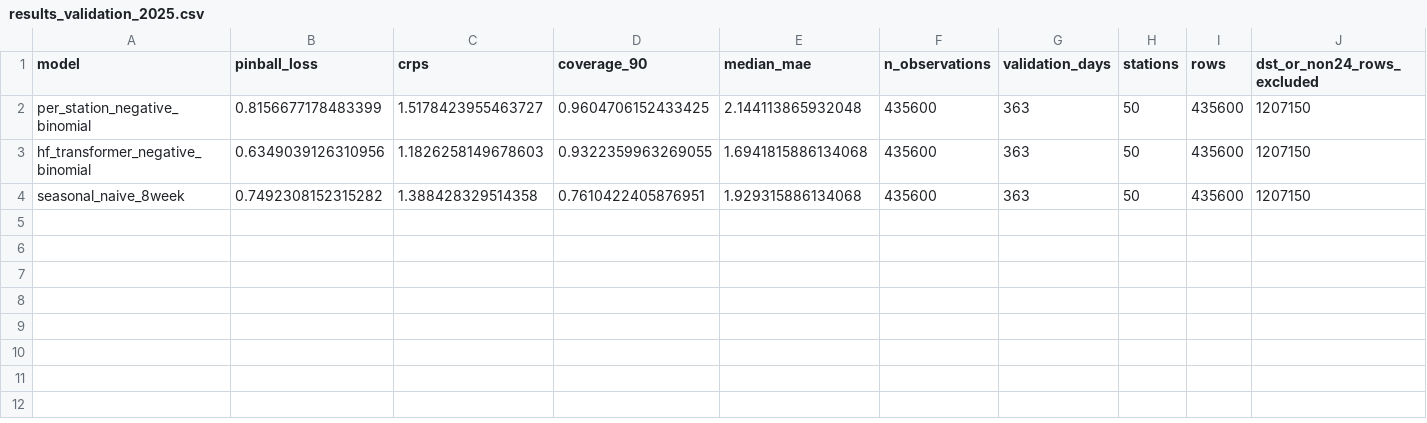
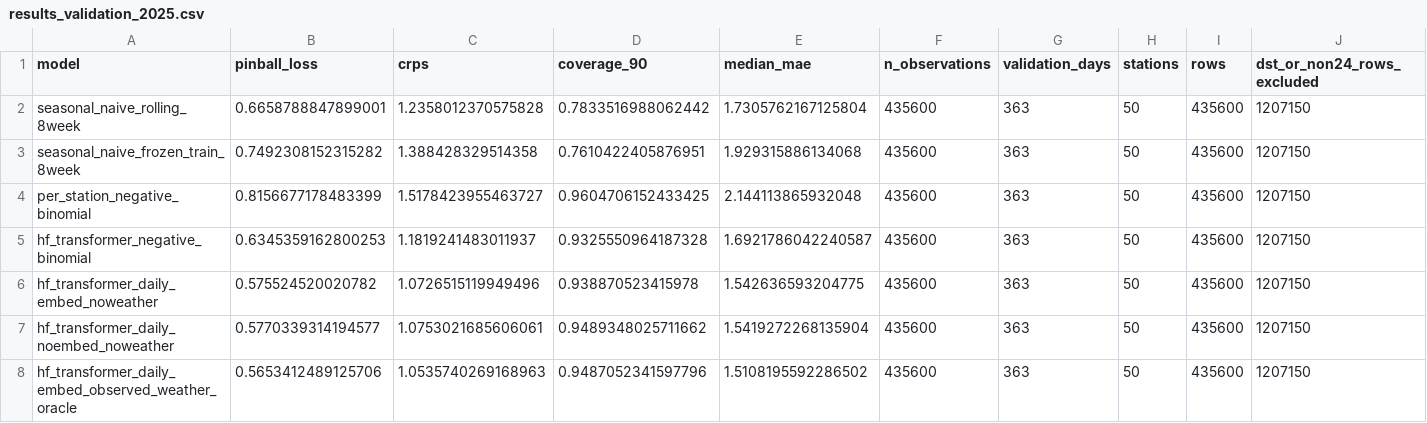
Before and after one commit to dan0003umd/bikeshare-forecasting, a CSV file: reports/interim_evidence/results_validation_2025.csv, drawn as a sheet; only a part is shown; addresses are those after the commit; rows hold the shown columns only; the diff names each change by its address in the sheet, - before the commit and + after, or states it on an @@ line.

```diff
--- a/reports/interim_evidence/results_validation_2025.csv
+++ b/reports/interim_evidence/results_validation_2025.csv
+row 2: seasonal_naive_rolling_8week | 0.6658788847899001 | 1.2358012370575828 | 0.7833516988062442 | 1.7305762167125804 | 435600 | 363 | 50 | 435600 | 1207150
+row 3: seasonal_naive_frozen_train_8week | 0.7492308152315282 | 1.388428329514358 | 0.7610422405876951 | 1.929315886134068 | 435600 | 363 | 50 | 435600 | 1207150
-B5 (pinball_loss): 0.6349039126310956
+B5 (pinball_loss): 0.6345359162800253
-C5 (crps): 1.1826258149678603
+C5 (crps): 1.1819241483011937
-D5 (coverage_90): 0.9322359963269055
+D5 (coverage_90): 0.9325550964187328
-E5 (median_mae): 1.6941815886134068
+E5 (median_mae): 1.6921786042240587
-A6 (model): seasonal_naive_8week
+A6 (model): hf_transformer_daily_embed_noweather
-B6 (pinball_loss): 0.7492308152315282
+B6 (pinball_loss): 0.575524520020782
-C6 (crps): 1.388428329514358
+C6 (crps): 1.0726515119949496
-D6 (coverage_90): 0.7610422405876951
+D6 (coverage_90): 0.938870523415978
-E6 (median_mae): 1.929315886134068
+E6 (median_mae): 1.542636593204775
+row 7: hf_transformer_daily_noembed_noweather | 0.5770339314194577 | 1.0753021685606061 | 0.9489348025711662 | 1.5419272268135904 | 435600 | 363 | 50 | 435600 | 1207150
+row 8: hf_transformer_daily_embed_observed_weather_oracle | 0.5653412489125706 | 1.0535740269168963 | 0.9487052341597796 | 1.5108195592286502 | 435600 | 363 | 50 | 435600 | 1207150
```
Also changed, not shown: reports/interim_evidence/results_table.csv, 24 other files.
